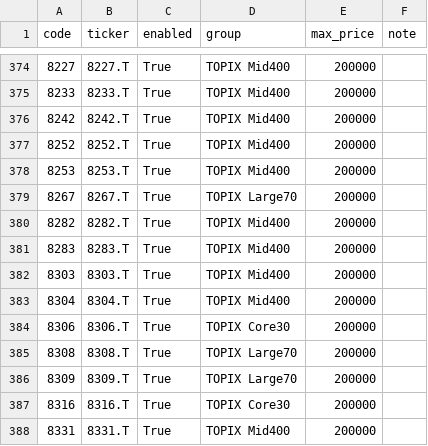
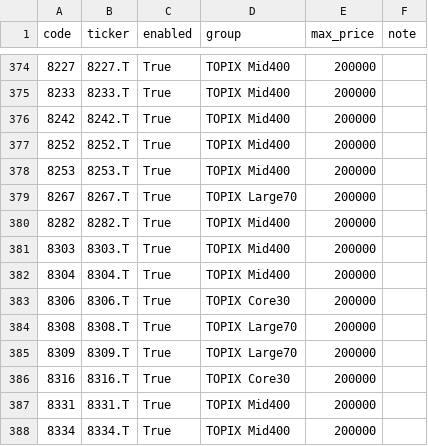
Before and after one commit to Hyodokamo/trend-catalyst-screener, a CSV file: data/universe_jp.csv, drawn as a sheet; only a part is shown, gaps mark what is left out; the shorter side is filled out with more unchanged rows.

```diff
--- a/data/universe_jp.csv
+++ b/data/universe_jp.csv
@@ -380,3 +380,2 @@ code,ticker,enabled,group,max_price,note
 8282,8282.T,True,TOPIX Mid400,200000,
-8283,8283.T,True,TOPIX Mid400,200000,
 8303,8303.T,True,TOPIX Mid400,200000,
```
Also changed, not shown: data/outputs/screen_latest.csv, docs/screen_latest.csv, 3 other files.
